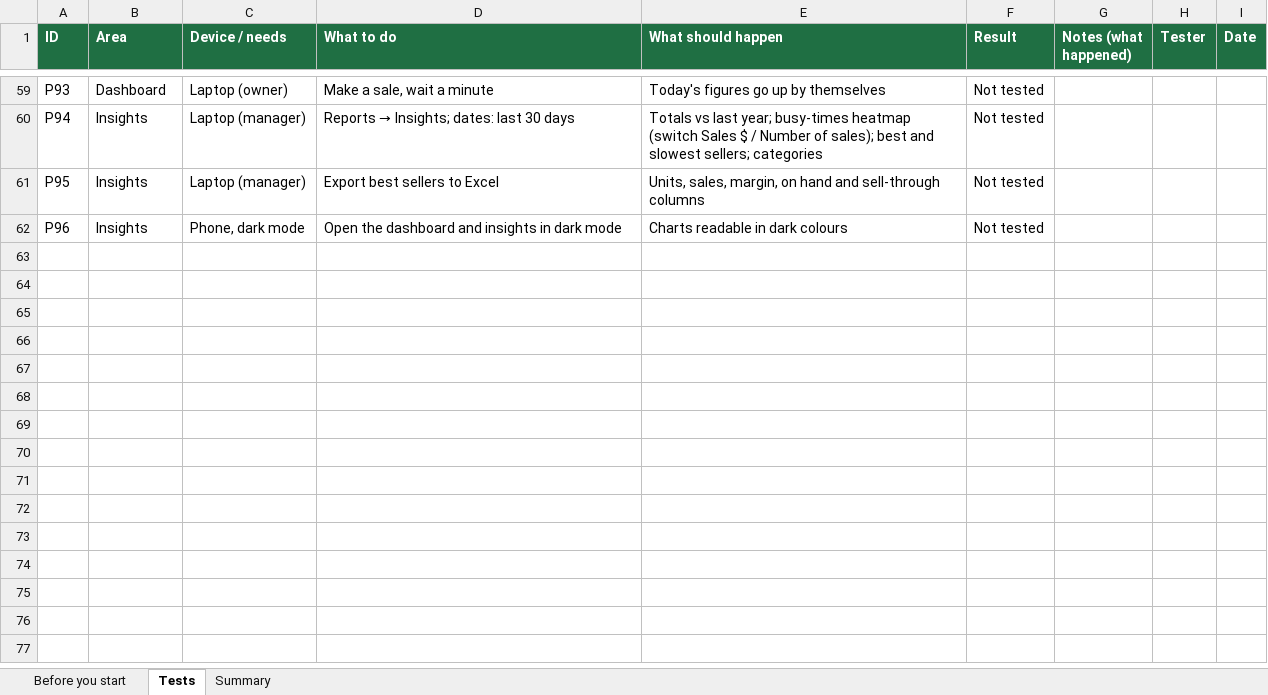
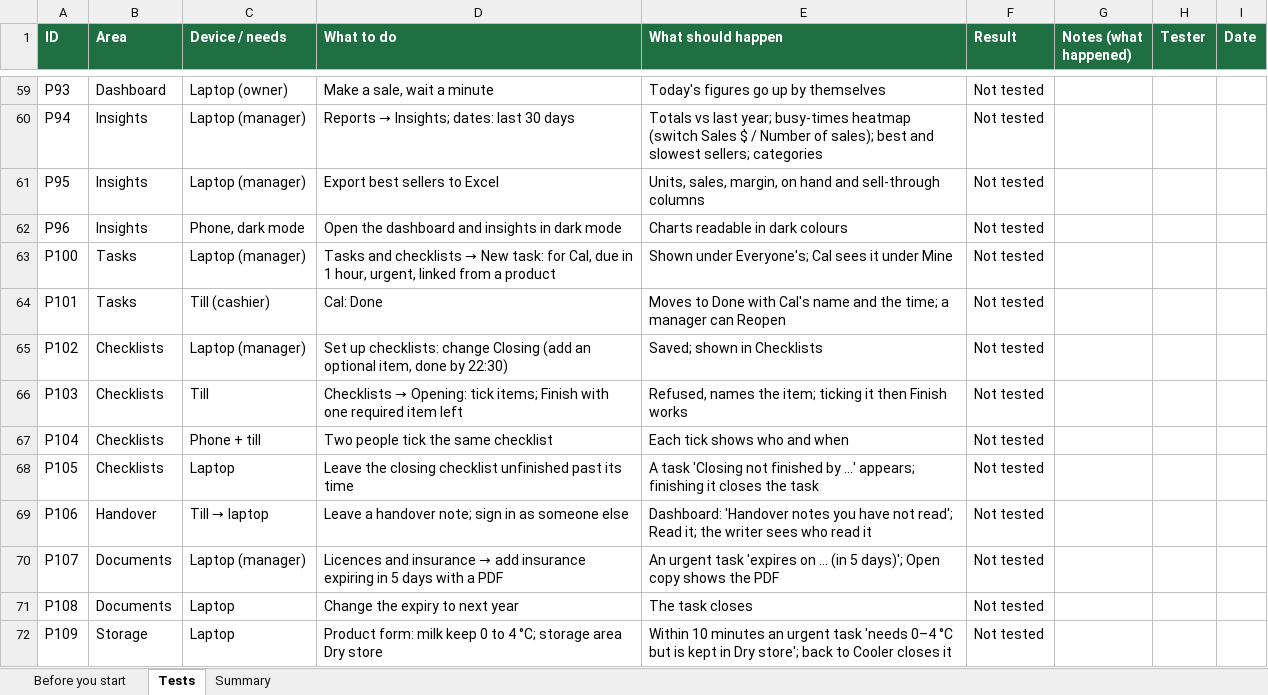
Before and after one commit to repatikosamid-prog/chedam, an Excel workbook: docs/testing/Chedam-Manual-Tests-P2.xlsx, sheet Tests, drawn as a sheet; only a part is shown, gaps mark what is left out; values as stored, in another font and other column widths than the file's, no borders; conditional formats not drawn; the diff names each change by its address in the sheet, - before the commit and + after, or states it on an @@ line.

```diff
--- a/docs/testing/Chedam-Manual-Tests-P2.xlsx (sheet Tests)
+++ b/docs/testing/Chedam-Manual-Tests-P2.xlsx (sheet Tests)
+row 63: P100 | Tasks | Laptop (manager) | Tasks and checklists → New task: for Cal, due in 1 hour, urgent, linked from a product | Shown under Everyone's; Cal sees it under Mine | Not tested
+row 64: P101 | Tasks | Till (cashier) | Cal: Done | Moves to Done with Cal's name and the time; a manager can Reopen | Not tested
+row 65: P102 | Checklists | Laptop (manager) | Set up checklists: change Closing (add an optional item, done by 22:30) | Saved; shown in Checklists | Not tested
+row 66: P103 | Checklists | Till | Checklists → Opening: tick items; Finish with one required item left | Refused, names the item; ticking it then Finish works | Not tested
+row 67: P104 | Checklists | Phone + till | Two people tick the same checklist | Each tick shows who and when | Not tested
+row 68: P105 | Checklists | Laptop | Leave the closing checklist unfinished past its time | A task 'Closing not finished by …' appears; finishing it closes the task | Not tested
+row 69: P106 | Handover | Till → laptop | Leave a handover note; sign in as someone else | Dashboard: 'Handover notes you have not read'; Read it; the writer sees who read it | Not tested
+row 70: P107 | Documents | Laptop (manager) | Licences and insurance → add insurance expiring in 5 days with a PDF | An urgent task 'expires on … (in 5 days)'; Open copy shows the PDF | Not tested
+row 71: P108 | Documents | Laptop | Change the expiry to next year | The task closes | Not tested
+row 72: P109 | Storage | Laptop | Product form: milk keep 0 to 4 °C; storage area Dry store | Within 10 minutes an urgent task 'needs 0–4 °C but is kept in Dry store'; back to Cooler closes it | Not tested
```
Also changed, not shown: sheet Summary, 18 other files.
